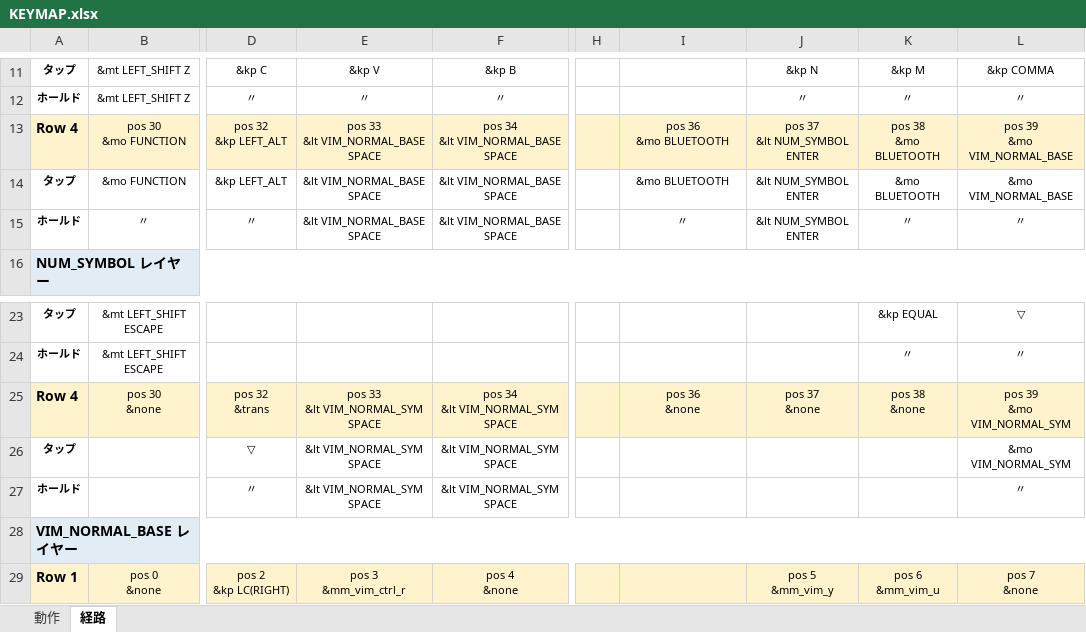
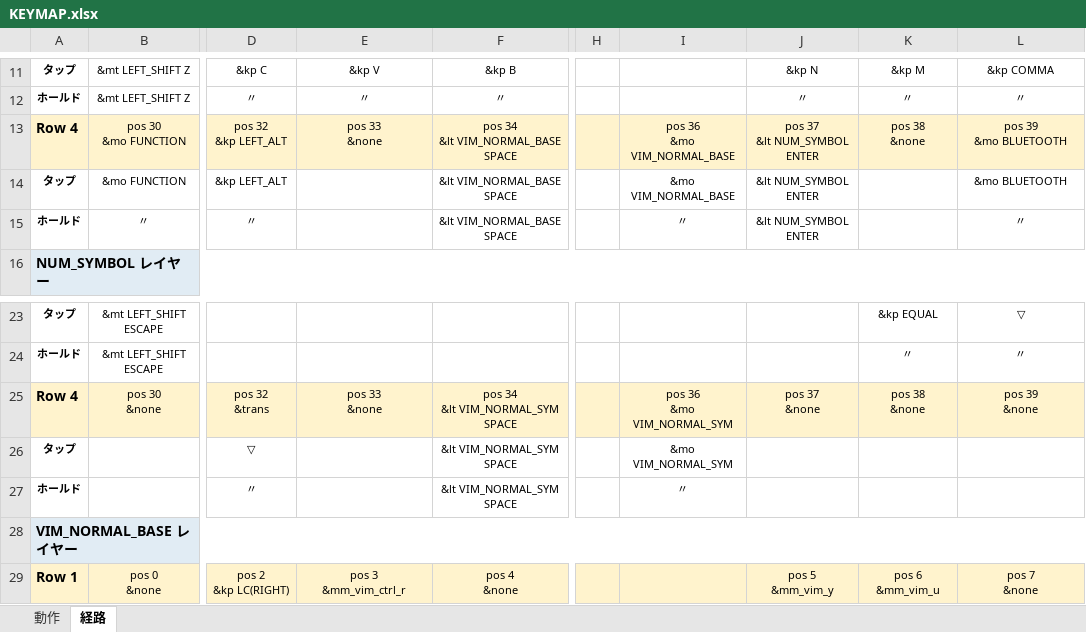
Before and after one commit to ryo-aoki-pc/zmk-config-LisM, an Excel workbook: KEYMAP.xlsx, sheet 経路, drawn as a sheet; only a part is shown, gaps mark what is left out; values as stored, in another font and other column widths than the file's, no borders; ↵ is a line break in a cell; the diff names each change by its address in the sheet, - before the commit and + after, or states it on an @@ line.

```diff
--- a/KEYMAP.xlsx (sheet 経路)
+++ b/KEYMAP.xlsx (sheet 経路)
-E13: pos 33 ↵ &lt VIM_NORMAL_BASE SPACE
+E13: pos 33 ↵ &none
-I13: pos 36 ↵ &mo BLUETOOTH
+I13: pos 36 ↵ &mo VIM_NORMAL_BASE
-K13: pos 38 ↵ &mo BLUETOOTH
+K13: pos 38 ↵ &none
-L13: pos 39 ↵ &mo VIM_NORMAL_BASE
+L13: pos 39 ↵ &mo BLUETOOTH
-E14:E15: &lt VIM_NORMAL_BASE SPACE
+E14:E15: (empty)
-I14: &mo BLUETOOTH
+I14: &mo VIM_NORMAL_BASE
-K14: &mo BLUETOOTH
+K14: (empty)
-L14: &mo VIM_NORMAL_BASE
+L14: &mo BLUETOOTH
-K15: 〃
+K15: (empty)
-E25: pos 33 ↵ &lt VIM_NORMAL_SYM SPACE
+E25: pos 33 ↵ &none
-I25: pos 36 ↵ &none
+I25: pos 36 ↵ &mo VIM_NORMAL_SYM
-L25: pos 39 ↵ &mo VIM_NORMAL_SYM
+L25: pos 39 ↵ &none
-E26:E27: &lt VIM_NORMAL_SYM SPACE
+E26:E27: (empty)
-I26: (empty)
+I26: &mo VIM_NORMAL_SYM
-L26: &mo VIM_NORMAL_SYM
+L26: (empty)
-I27: (empty)
+I27: 〃
-L27: 〃
+L27: (empty)
```
Also changed, not shown: sheet 動作, 2 other files.
